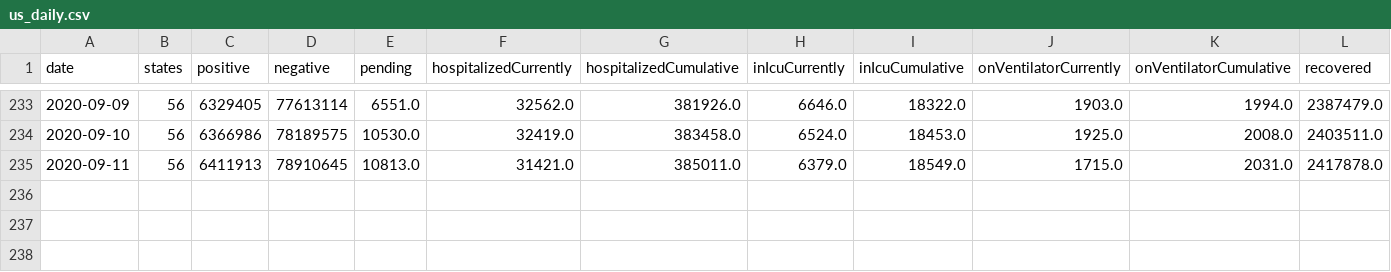
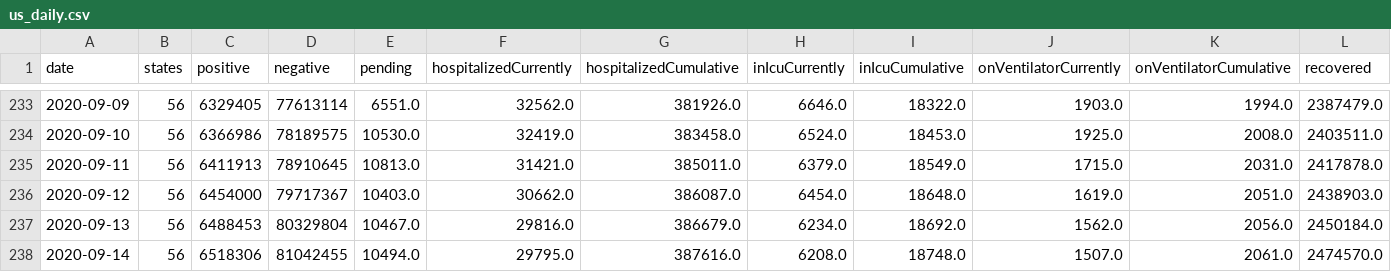
Before and after one commit to jvanderberg/covid-19, a CSV file: us_daily.csv, drawn as a sheet; only a part is shown, gaps mark what is left out; rows hold the shown columns only; the diff names each change by its address in the sheet, - before the commit and + after, or states it on an @@ line.

```diff
--- a/us_daily.csv
+++ b/us_daily.csv
+row 236: 2020-09-12 | 56 | 6454000 | 79717367 | 10403.0 | 30662.0 | 386087.0 | 6454.0 | 18648.0 | 1619.0 | 2051.0 | 2438903.0
+row 237: 2020-09-13 | 56 | 6488453 | 80329804 | 10467.0 | 29816.0 | 386679.0 | 6234.0 | 18692.0 | 1562.0 | 2056.0 | 2450184.0
+row 238: 2020-09-14 | 56 | 6518306 | 81042455 | 10494.0 | 29795.0 | 387616.0 | 6208.0 | 18748.0 | 1507.0 | 2061.0 | 2474570.0
```
Also changed, not shown: regional_all.csv, zip_rollup_all.csv, 26 other files.
